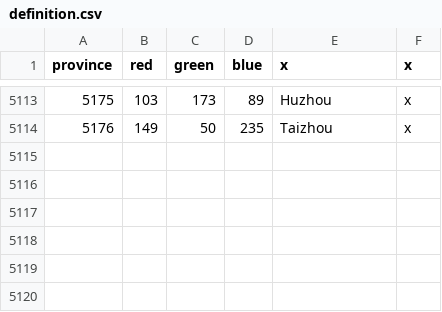
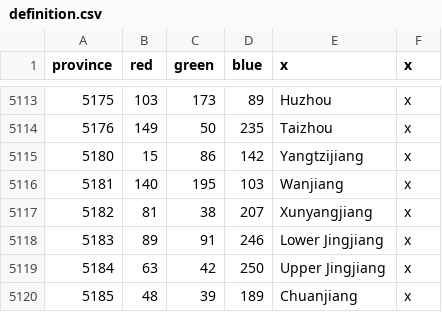
Before and after one commit to Cccc-owo/HuaxiaUniversalis, a CSV file: HU/map/definition.csv, drawn as a sheet; only a part is shown, gaps mark what is left out; the diff names each change by its address in the sheet, - before the commit and + after, or states it on an @@ line.

```diff
--- a/HU/map/definition.csv
+++ b/HU/map/definition.csv
+row 5115: 5180 | 15 | 86 | 142 | Yangtzijiang | x
+row 5116: 5181 | 140 | 195 | 103 | Wanjiang | x
+row 5117: 5182 | 81 | 38 | 207 | Xunyangjiang | x
+row 5118: 5183 | 89 | 91 | 246 | Lower Jingjiang | x
+row 5119: 5184 | 63 | 42 | 250 | Upper Jingjiang | x
+row 5120: 5185 | 48 | 39 | 189 | Chuanjiang | x
```
Also changed, not shown: 8 other files.
